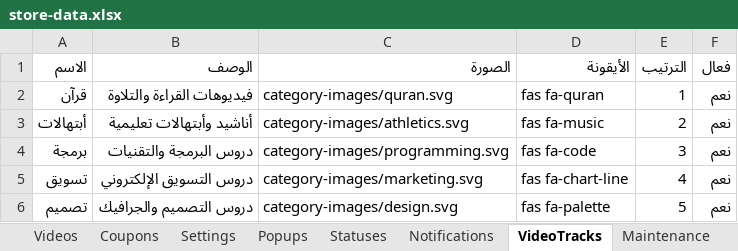
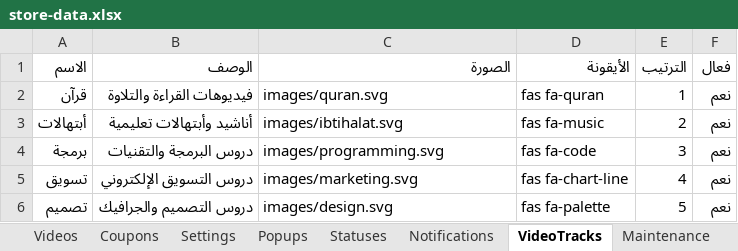
Before and after one commit to mashily/mashily-store, an Excel workbook: store-data.xlsx, sheet VideoTracks, drawn as a sheet; values as stored, in another font and other column widths than the file's, no borders; the diff names each change by its address in the sheet, - before the commit and + after, or states it on an @@ line.

Commit message:
Add files via upload

```diff
--- a/store-data.xlsx (sheet VideoTracks)
+++ b/store-data.xlsx (sheet VideoTracks)
-C2 (الصورة): category-images/quran.svg
+C2 (الصورة): images/quran.svg
-C3 (الصورة): category-images/athletics.svg
+C3 (الصورة): images/ibtihalat.svg
-C4 (الصورة): category-images/programming.svg
+C4 (الصورة): images/programming.svg
-C5 (الصورة): category-images/marketing.svg
+C5 (الصورة): images/marketing.svg
-C6 (الصورة): category-images/design.svg
+C6 (الصورة): images/design.svg
```
